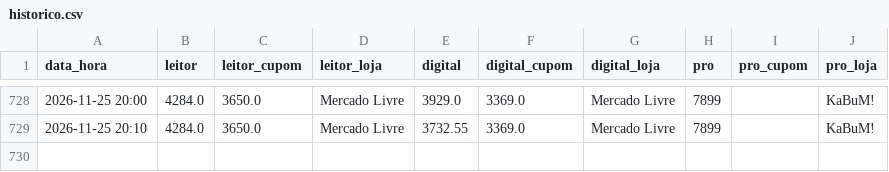
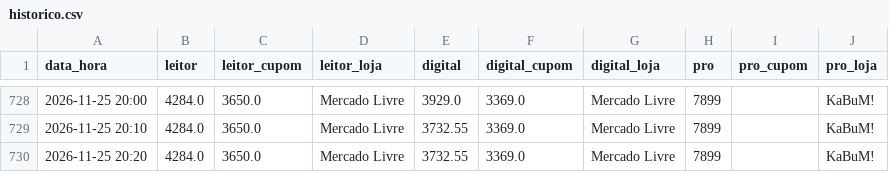
Before and after one commit to hugovfa2017/passagens-monitor, a CSV file: ps5/historico.csv, drawn as a sheet; only a part is shown, gaps mark what is left out; the diff names each change by its address in the sheet, - before the commit and + after, or states it on an @@ line.

```diff
--- a/ps5/historico.csv
+++ b/ps5/historico.csv
+row 730: 2026-11-25 20:20 | 4284.0 | 3650.0 | Mercado Livre | 3732.55 | 3369.0 | Mercado Livre | 7899 |  | KaBuM!
```
Also changed, not shown: 4 other files.
